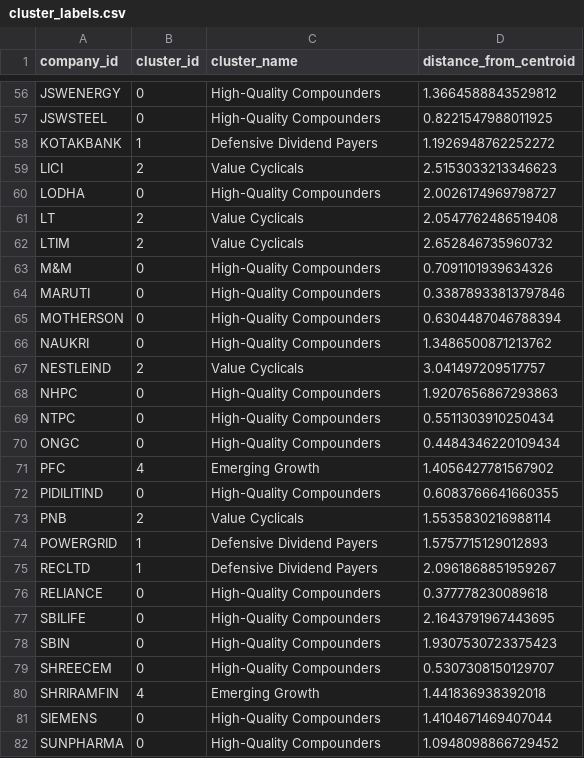
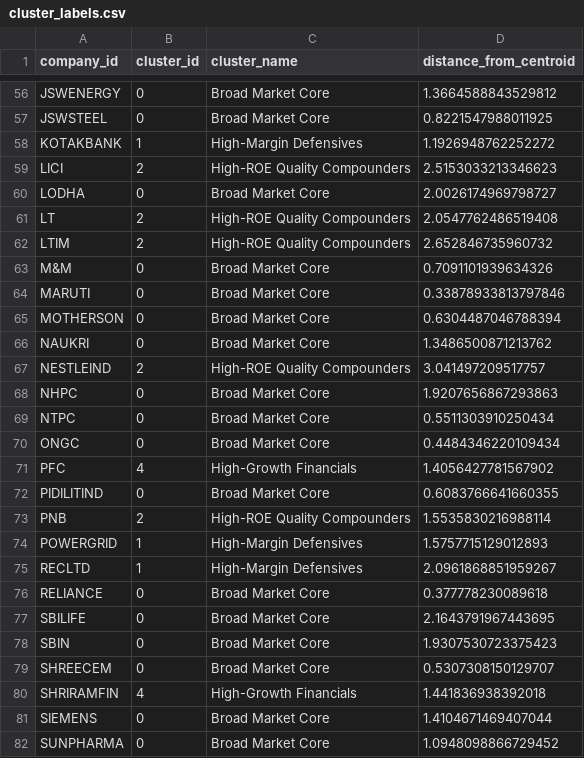
Before and after one commit to TanishTyagi1305/nifty100-project, a CSV file: output/cluster_labels.csv, drawn as a sheet; only a part is shown, gaps mark what is left out; the diff covers the shown part only; the diff names each change by its address in the sheet, - before the commit and + after, or states it on an @@ line.

Commit message:
Sprint 6 Days 36-37: KMeans clustering (5 clusters, 92 companies), elbow plot confirms k=5, correlation heatmap, 2 outliers flagged (ADANIGREEN D/E, PNB ROE). Cluster names corrected after profiling - original spec names didn't match actual data (TCS/NESTLEIND were incorrectly in 'Value Cyclicals').

```diff
--- a/output/cluster_labels.csv
+++ b/output/cluster_labels.csv
-C56:C57 (cluster_name): High-Quality Compounders
+C56:C57 (cluster_name): Broad Market Core
-C58 (cluster_name): Defensive Dividend Payers
+C58 (cluster_name): High-Margin Defensives
-C59 (cluster_name): Value Cyclicals
+C59 (cluster_name): High-ROE Quality Compounders
-C60 (cluster_name): High-Quality Compounders
+C60 (cluster_name): Broad Market Core
-C61:C62 (cluster_name): Value Cyclicals
+C61:C62 (cluster_name): High-ROE Quality Compounders
-C63:C66 (cluster_name): High-Quality Compounders
+C63:C66 (cluster_name): Broad Market Core
-C67 (cluster_name): Value Cyclicals
+C67 (cluster_name): High-ROE Quality Compounders
-C68:C70 (cluster_name): High-Quality Compounders
+C68:C70 (cluster_name): Broad Market Core
-C71 (cluster_name): Emerging Growth
+C71 (cluster_name): High-Growth Financials
-C72 (cluster_name): High-Quality Compounders
+C72 (cluster_name): Broad Market Core
-C73 (cluster_name): Value Cyclicals
+C73 (cluster_name): High-ROE Quality Compounders
-C74:C75 (cluster_name): Defensive Dividend Payers
+C74:C75 (cluster_name): High-Margin Defensives
-C76:C79 (cluster_name): High-Quality Compounders
+C76:C79 (cluster_name): Broad Market Core
-C80 (cluster_name): Emerging Growth
+C80 (cluster_name): High-Growth Financials
-C81:C82 (cluster_name): High-Quality Compounders
+C81:C82 (cluster_name): Broad Market Core
```
Also changed, not shown: 65 edited cells elsewhere in this file, 5 other files.
